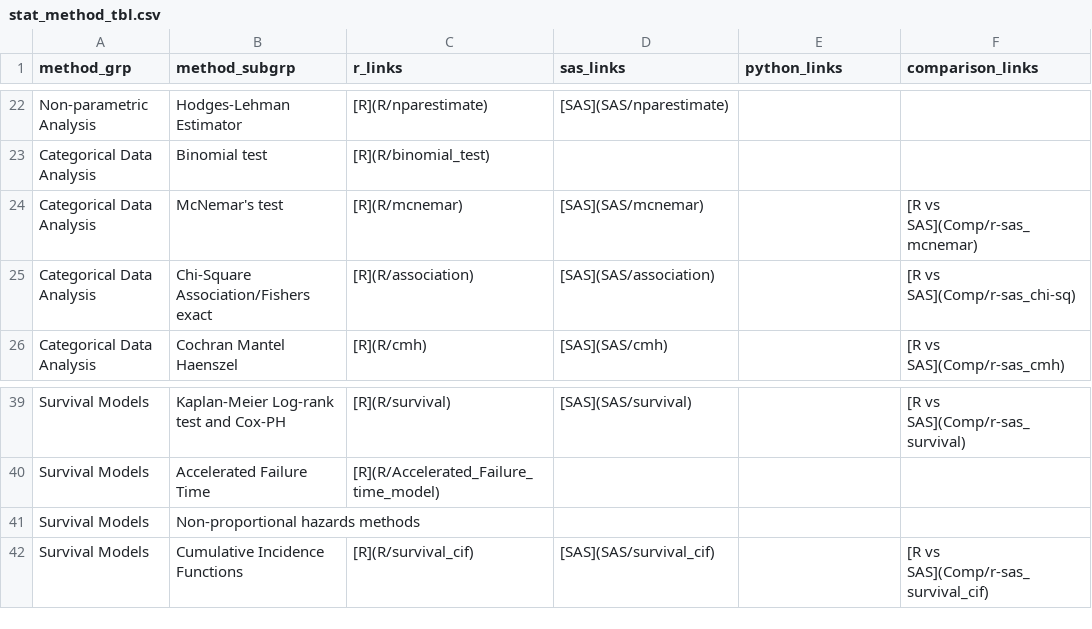
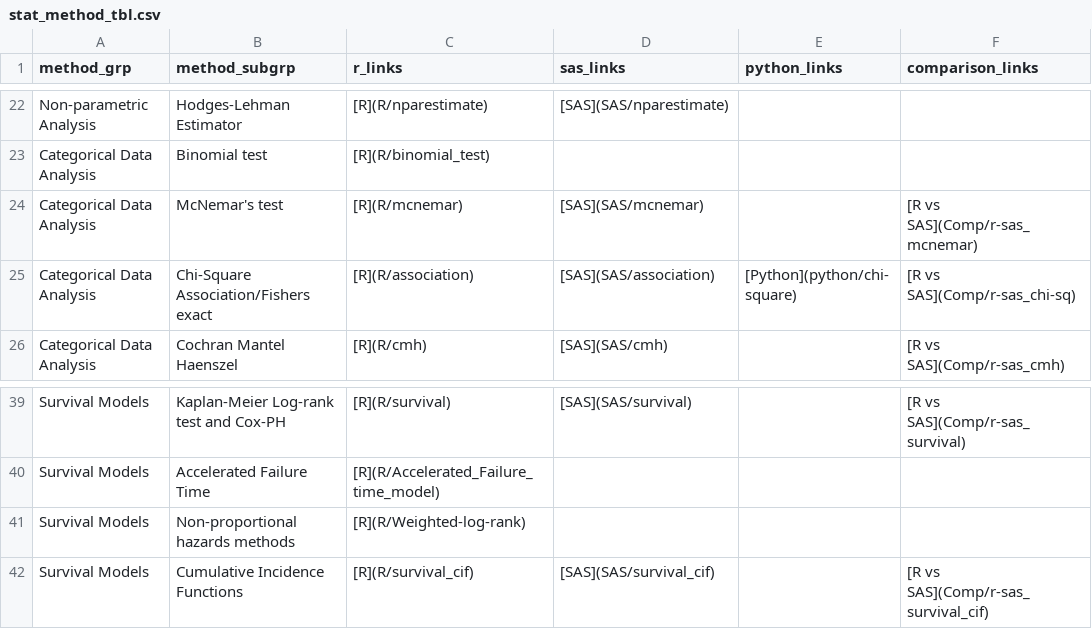
Before and after one commit to PSIAIMS/CAMIS, a CSV file: data/stat_method_tbl.csv, drawn as a sheet; only a part is shown, gaps mark what is left out.

Commit message:
Add recent pull request

```diff
--- a/data/stat_method_tbl.csv
+++ b/data/stat_method_tbl.csv
@@ -24,3 +24,3 @@ Categorical Data Analysis,Binomial test,[R](R/binomial_test),,,
 Categorical Data Analysis,McNemar's test,[R](R/mcnemar),[SAS](SAS/mcnemar),,[R vs SAS](Comp/r-sas_mcnemar)
-Categorical Data Analysis,Chi-Square Association/Fishers exact,[R](R/association),[SAS](SAS/association),,[R vs SAS](Comp/r-sas_chi-sq)
+Categorical Data Analysis,Chi-Square Association/Fishers exact,[R](R/association),[SAS](SAS/association),[Python](python/chi-square),[R vs SAS](Comp/r-sas_chi-sq)
 Categorical Data Analysis,Cochran Mantel Haenszel,[R](R/cmh),[SAS](SAS/cmh),,[R vs SAS](Comp/r-sas_cmh)
@@ -40,3 +40,3 @@ Survival Models,Kaplan-Meier Log-rank test and Cox-PH,[R](R/survival),[SAS](SAS/
 Survival Models,Accelerated Failure Time,[R](R/Accelerated_Failure_time_model),,,
-Survival Models,Non-proportional hazards methods,,,,
+Survival Models,Non-proportional hazards methods,[R](R/Weighted-log-rank),,,
 Survival Models,Cumulative Incidence Functions,[R](R/survival_cif),[SAS](SAS/survival_cif),,[R vs SAS](Comp/r-sas_survival_cif)
```
